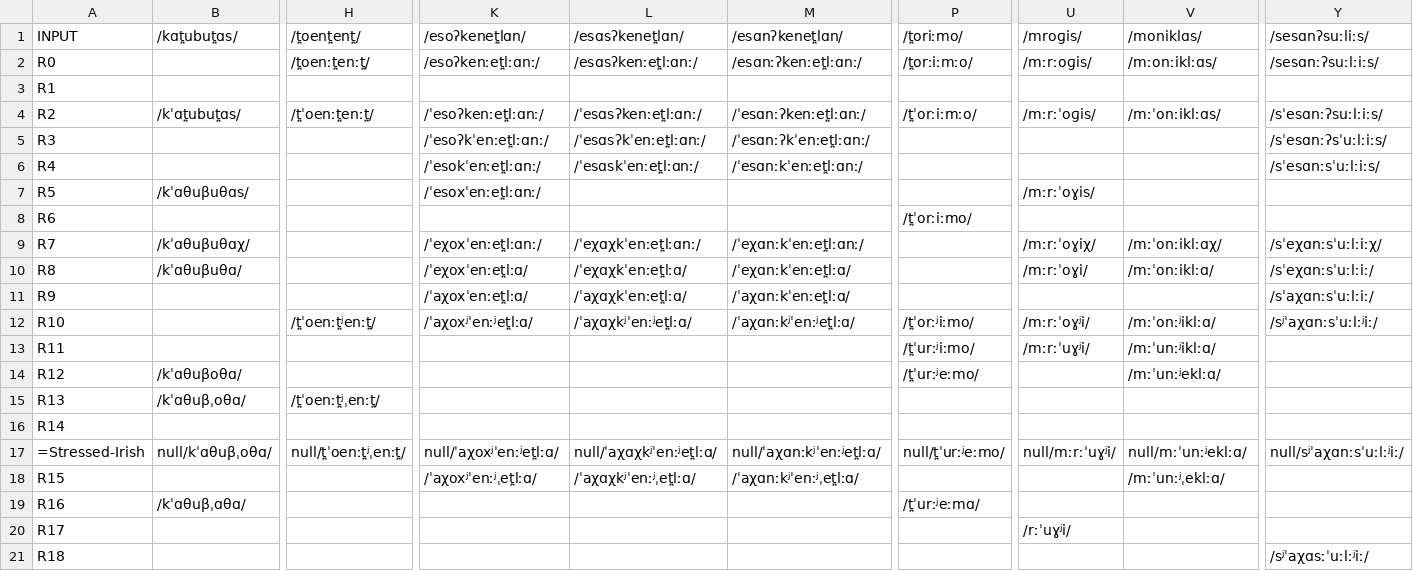
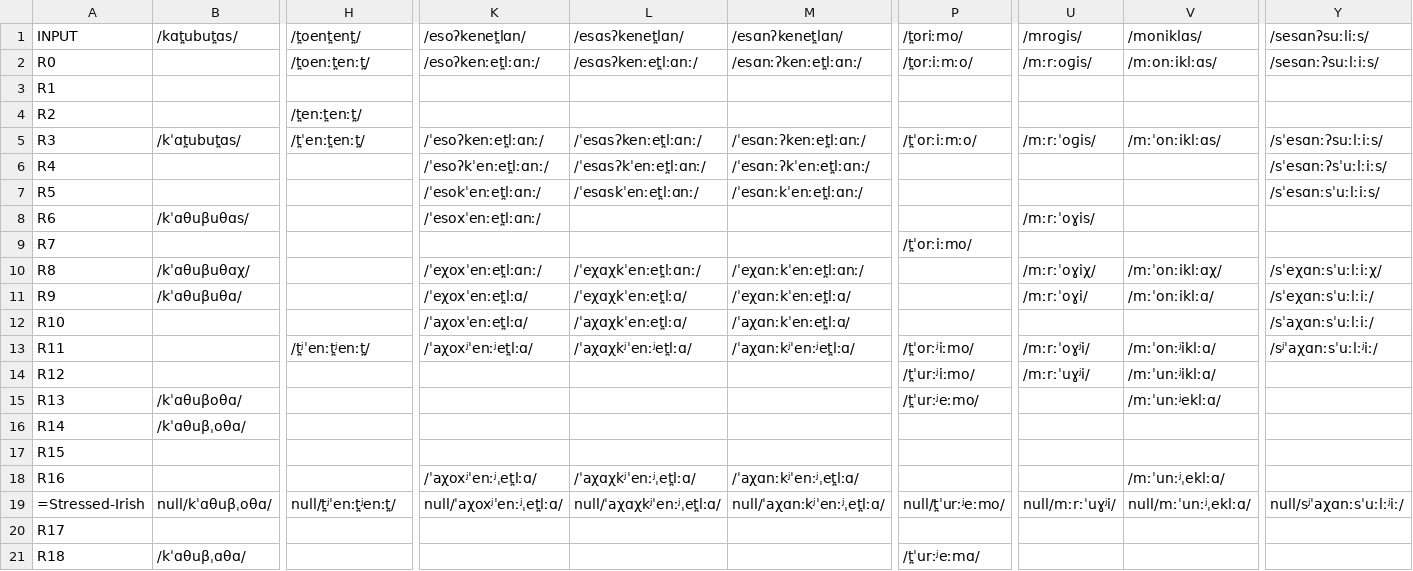
Before and after one commit to clmarr/irish-toy-cfr, a CSV file: irish-toy-cfr_rulewise_output_graph.csv, drawn as a sheet; only a part is shown, gaps mark what is left out; removed rows and columns are numbered as before the commit, all else as after; rows hold the shown columns only; the diff covers the shown part only; the diff names each change by its address in the sheet, - before the commit and + after, or states it on an @@ line.

```diff
--- a/irish-toy-cfr_rulewise_output_graph.csv
+++ b/irish-toy-cfr_rulewise_output_graph.csv
+row 4: R2 |  | /t̪enːt̪enːt̪/
-A5 (INPUT): R2
+A5 (INPUT): R3
-H5 (/t̪oent̪ent̪/): /t̪ˈoenːt̪enːt̪/
+H5 (/t̪oent̪ent̪/): /t̪ˈenːt̪enːt̪/
-A6 (INPUT): R3
+A6 (INPUT): R4
-A7 (INPUT): R4
+A7 (INPUT): R5
-A8 (INPUT): R5
+A8 (INPUT): R6
-A9 (INPUT): R6
+A9 (INPUT): R7
-A10 (INPUT): R7
+A10 (INPUT): R8
-A11 (INPUT): R8
+A11 (INPUT): R9
-A12 (INPUT): R9
+A12 (INPUT): R10
-A13 (INPUT): R10
+A13 (INPUT): R11
-H13 (/t̪oent̪ent̪/): /t̪ˈoenːt̪ʲenːt̪/
+H13 (/t̪oent̪ent̪/): /t̪ʲˈenːt̪ʲenːt̪/
-A14 (INPUT): R11
+A14 (INPUT): R12
-A15 (INPUT): R12
+A15 (INPUT): R13
-A16 (INPUT): R13
+A16 (INPUT): R14
-H16 (/t̪oent̪ent̪/): /t̪ˈoenːt̪ʲˌenːt̪/
+H16 (/t̪oent̪ent̪/): (empty)
-A17 (INPUT): R14
+A17 (INPUT): R15
+row 18: R16 |  |  | /ˈaχoxʲˈenːʲˌet̪lːɑ/ | /ˈaχɑχkʲˈenːʲˌet̪lːɑ/ | /ˈaχɑnːkʲˈenːʲˌet̪lːɑ/ |  |  | /mːˈunːʲˌeklːɑ/
-H19 (/t̪oent̪ent̪/): null/t̪ˈoenːt̪ʲˌenːt̪/
+H19 (/t̪oent̪ent̪/): null/t̪ʲˈenːt̪ʲenːt̪/
-K19 (/esoʔkenet̪lɑn/): null/ˈaχoxʲˈenːʲet̪lːɑ/
+K19 (/esoʔkenet̪lɑn/): null/ˈaχoxʲˈenːʲˌet̪lːɑ/
-L19 (/esɑsʔkenet̪lɑn/): null/ˈaχɑχkʲˈenːʲet̪lːɑ/
+L19 (/esɑsʔkenet̪lɑn/): null/ˈaχɑχkʲˈenːʲˌet̪lːɑ/
-M19 (/esɑnʔkenet̪lɑn/): null/ˈaχɑnːkʲˈenːʲet̪lːɑ/
+M19 (/esɑnʔkenet̪lɑn/): null/ˈaχɑnːkʲˈenːʲˌet̪lːɑ/
-V19 (/moniklɑs/): null/mːˈunːʲeklːɑ/
+V19 (/moniklɑs/): null/mːˈunːʲˌeklːɑ/
-row 18: R15 |  |  | /ˈaχoxʲˈenːʲˌet̪lːɑ/ | /ˈaχɑχkʲˈenːʲˌet̪lːɑ/ | /ˈaχɑnːkʲˈenːʲˌet̪lːɑ/ |  |  | /mːˈunːʲˌeklːɑ/
-row 19: R16 | /kˈɑθuβˌɑθɑ/ |  |  |  |  | /t̪ˈurːʲeːmɑ/
-U20 (/mroɡis/): /rːˈuɣʲi/
+U20 (/mroɡis/): (empty)
-B21 (/kɑt̪ubut̪ɑs/): (empty)
+B21 (/kɑt̪ubut̪ɑs/): /kˈɑθuβˌɑθɑ/
-P21 (/t̪oriːmo/): (empty)
+P21 (/t̪oriːmo/): /t̪ˈurːʲeːmɑ/
-Y21 (/sesɑnʔsuːliːs/): /sʲˈaχɑsːˈuːlːʲiː/
+Y21 (/sesɑnʔsuːliːs/): (empty)
```
Also changed, not shown: 6 added rows and 69 edited cells elsewhere in this file, irish-toy-cfr_stagewise_output_graph.csv, 29 other files.
